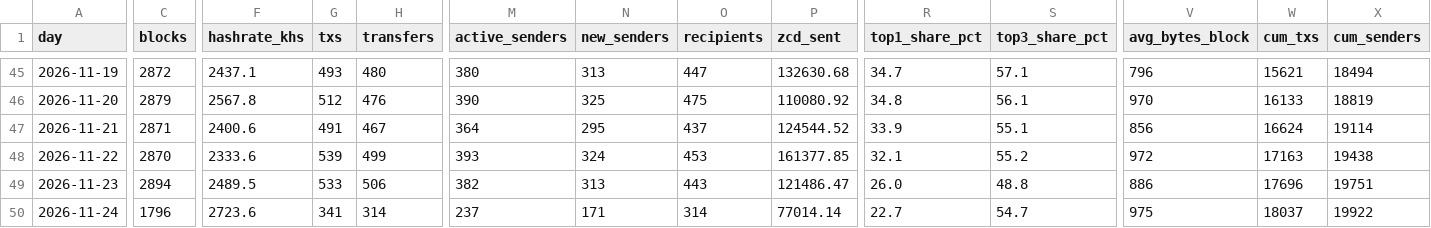
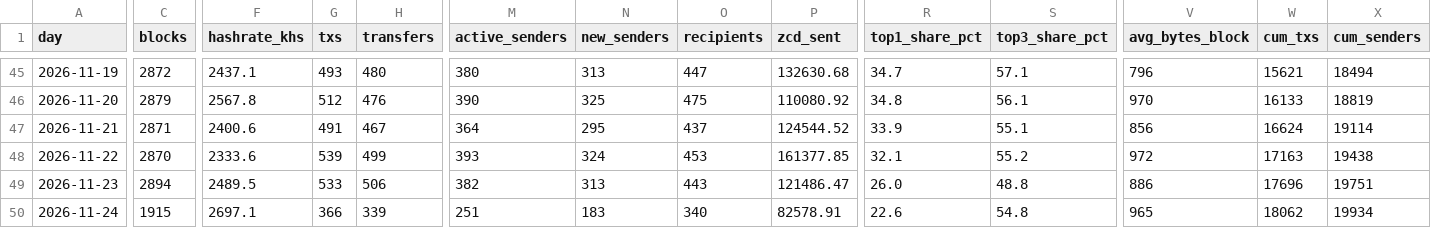
Before and after one commit to brilliantnodes/zycord-pulse, a CSV file: data/pulse_daily.csv, drawn as a sheet; only a part is shown, gaps mark what is left out; the diff covers the shown part only; the diff names each change by its address in the sheet, - before the commit and + after, or states it on an @@ line.

Commit message:
Data: block 140,085, 2026-11-24T16:09:34Z

```diff
--- a/data/pulse_daily.csv
+++ b/data/pulse_daily.csv
-C50 (blocks): 1796
+C50 (blocks): 1915
-F50 (hashrate_khs): 2723.6
+F50 (hashrate_khs): 2697.1
-G50 (txs): 341
+G50 (txs): 366
-H50 (transfers): 314
+H50 (transfers): 339
-M50 (active_senders): 237
+M50 (active_senders): 251
-N50 (new_senders): 171
+N50 (new_senders): 183
-O50 (recipients): 314
+O50 (recipients): 340
-P50 (zcd_sent): 77014.14
+P50 (zcd_sent): 82578.91
-R50 (top1_share_pct): 22.7
+R50 (top1_share_pct): 22.6
-S50 (top3_share_pct): 54.7
+S50 (top3_share_pct): 54.8
-V50 (avg_bytes_block): 975
+V50 (avg_bytes_block): 965
-W50 (cum_txs): 18037
+W50 (cum_txs): 18062
-X50 (cum_senders): 19922
+X50 (cum_senders): 19934
```
Also changed, not shown: 1 edited cell elsewhere in this file, 7 other files.
